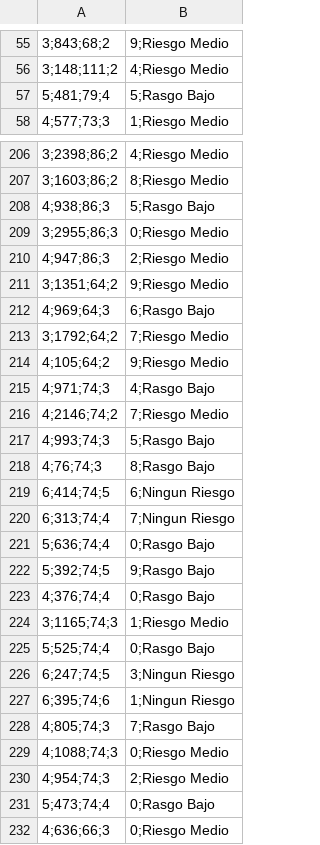
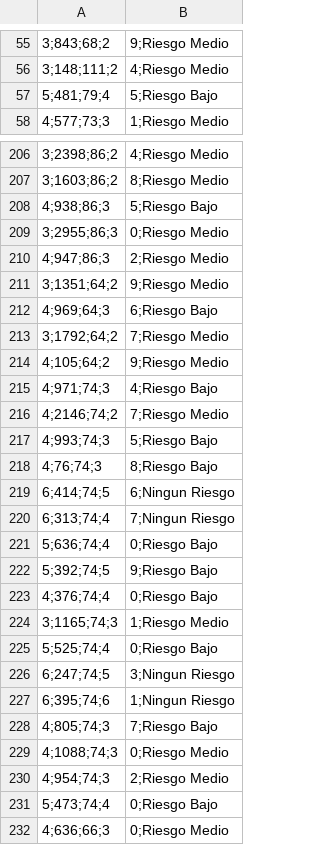
Before and after one commit to adiacla/bigdata, a CSV file: universidad.csv, drawn as a sheet; only a part is shown, gaps mark what is left out; the diff covers the shown part only; the diff names each change by its address in the sheet, - before the commit and + after, or states it on an @@ line.

```diff
--- a/universidad.csv
+++ b/universidad.csv
-B57: 5;Rasgo Bajo
+B57: 5;Riesgo Bajo
-B208: 5;Rasgo Bajo
+B208: 5;Riesgo Bajo
-B212: 6;Rasgo Bajo
+B212: 6;Riesgo Bajo
-B215: 4;Rasgo Bajo
+B215: 4;Riesgo Bajo
-B217: 5;Rasgo Bajo
+B217: 5;Riesgo Bajo
-B218: 8;Rasgo Bajo
+B218: 8;Riesgo Bajo
-B221: 0;Rasgo Bajo
+B221: 0;Riesgo Bajo
-B222: 9;Rasgo Bajo
+B222: 9;Riesgo Bajo
-B223: 0;Rasgo Bajo
+B223: 0;Riesgo Bajo
-B225: 0;Rasgo Bajo
+B225: 0;Riesgo Bajo
-B228: 7;Rasgo Bajo
+B228: 7;Riesgo Bajo
-B231: 0;Rasgo Bajo
+B231: 0;Riesgo Bajo
```
Also changed, not shown: 76 edited cells elsewhere in this file.
